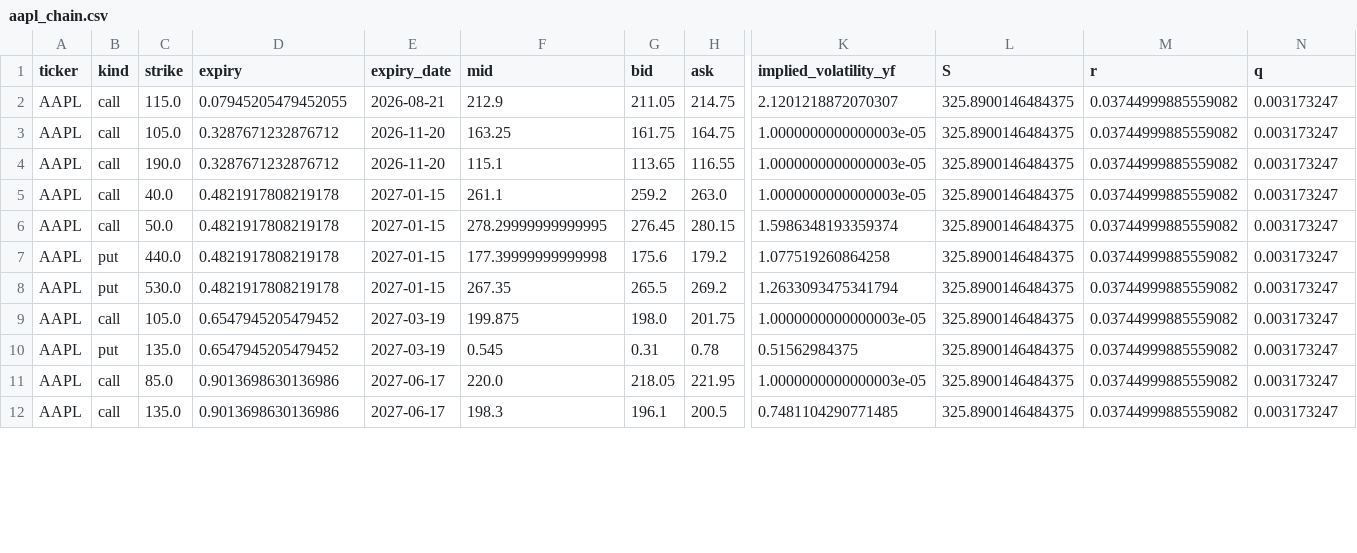
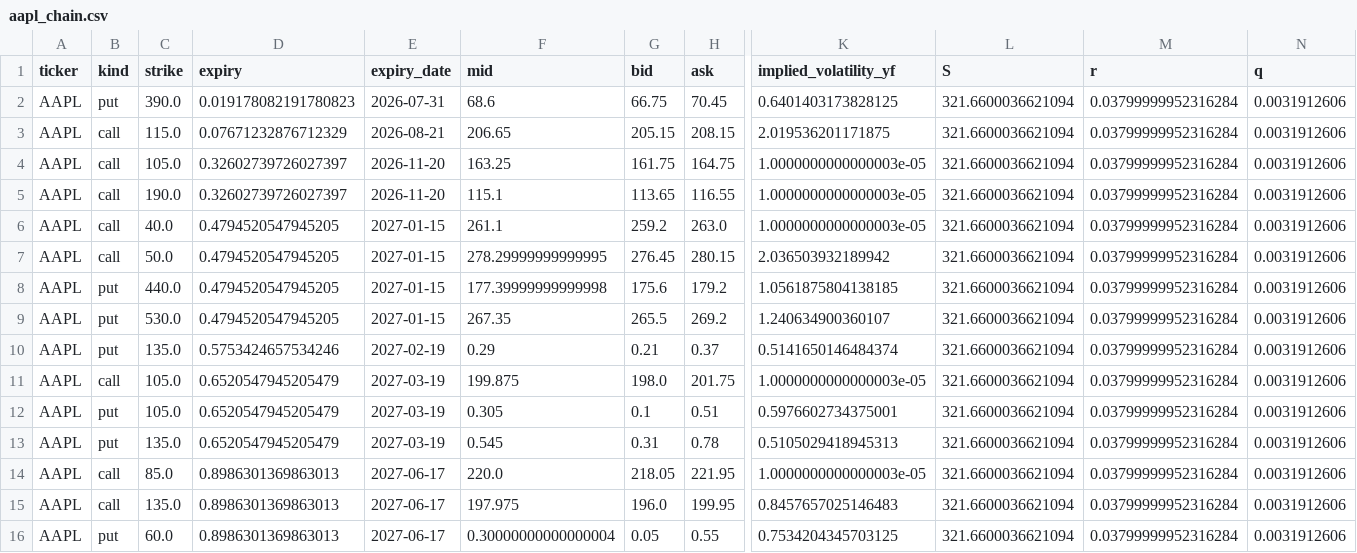
Before and after one commit to jaamesm/options-pricer, a CSV file: data/aapl_chain.csv, drawn as a sheet; only a part is shown, gaps mark what is left out; addresses are those after the commit; rows hold the shown columns only; the diff covers the shown part only; the diff names each change by its address in the sheet, - before the commit and + after, or states it on an @@ line.

```diff
--- a/data/aapl_chain.csv
+++ b/data/aapl_chain.csv
+row 2: AAPL | put | 390.0 | 0.019178082191780823 | 2026-07-31 | 68.6 | 66.75 | 70.45 | 0.6401403173828125 | 321.6600036621094 | 0.03799999952316284 | 0.0031912606
-D3 (expiry): 0.07945205479452055
+D3 (expiry): 0.07671232876712329
-F3 (mid): 212.9
+F3 (mid): 206.65
-G3 (bid): 211.05
+G3 (bid): 205.15
-H3 (ask): 214.75
+H3 (ask): 208.15
-K3 (implied_volatility_yf): 2.1201218872070307
+K3 (implied_volatility_yf): 2.019536201171875
-L3:L9 (S): 325.8900146484375
+L3:L9 (S): 321.6600036621094
-M3:M9 (r): 0.03744999885559082
+M3:M9 (r): 0.03799999952316284
-N3:N9 (q): 0.003173247
+N3:N9 (q): 0.0031912606
-D4:D5 (expiry): 0.3287671232876712
+D4:D5 (expiry): 0.32602739726027397
-D6:D9 (expiry): 0.4821917808219178
+D6:D9 (expiry): 0.4794520547945205
-K7 (implied_volatility_yf): 1.5986348193359374
+K7 (implied_volatility_yf): 2.036503932189942
-K8 (implied_volatility_yf): 1.077519260864258
+K8 (implied_volatility_yf): 1.0561875804138185
-K9 (implied_volatility_yf): 1.2633093475341794
+K9 (implied_volatility_yf): 1.240634900360107
+row 10: AAPL | put | 135.0 | 0.5753424657534246 | 2027-02-19 | 0.29 | 0.21 | 0.37 | 0.5141650146484374 | 321.6600036621094 | 0.03799999952316284 | 0.0031912606
-D11 (expiry): 0.6547945205479452
+D11 (expiry): 0.6520547945205479
-L11 (S): 325.8900146484375
+L11 (S): 321.6600036621094
-M11 (r): 0.03744999885559082
+M11 (r): 0.03799999952316284
-N11 (q): 0.003173247
+N11 (q): 0.0031912606
+row 12: AAPL | put | 105.0 | 0.6520547945205479 | 2027-03-19 | 0.305 | 0.1 | 0.51 | 0.5976602734375001 | 321.6600036621094 | 0.03799999952316284 | 0.0031912606
-D13 (expiry): 0.6547945205479452
+D13 (expiry): 0.6520547945205479
-K13 (implied_volatility_yf): 0.51562984375
+K13 (implied_volatility_yf): 0.5105029418945313
-L13:L15 (S): 325.8900146484375
+L13:L15 (S): 321.6600036621094
-M13:M15 (r): 0.03744999885559082
+M13:M15 (r): 0.03799999952316284
-N13:N15 (q): 0.003173247
+N13:N15 (q): 0.0031912606
-D14:D15 (expiry): 0.9013698630136986
+D14:D15 (expiry): 0.8986301369863013
-F15 (mid): 198.3
+F15 (mid): 197.975
-G15 (bid): 196.1
+G15 (bid): 196.0
-H15 (ask): 200.5
+H15 (ask): 199.95
-K15 (implied_volatility_yf): 0.7481104290771485
+K15 (implied_volatility_yf): 0.8457657025146483
+row 16: AAPL | put | 60.0 | 0.8986301369863013 | 2027-06-17 | 0.30000000000000004 | 0.05 | 0.55 | 0.7534204345703125 | 321.6600036621094 | 0.03799999952316284 | 0.0031912606
```
Also changed, not shown: 2 added rows and 36 edited cells elsewhere in this file, data/gld_chain.csv, data/nvda_chain.csv, 14 other files.
